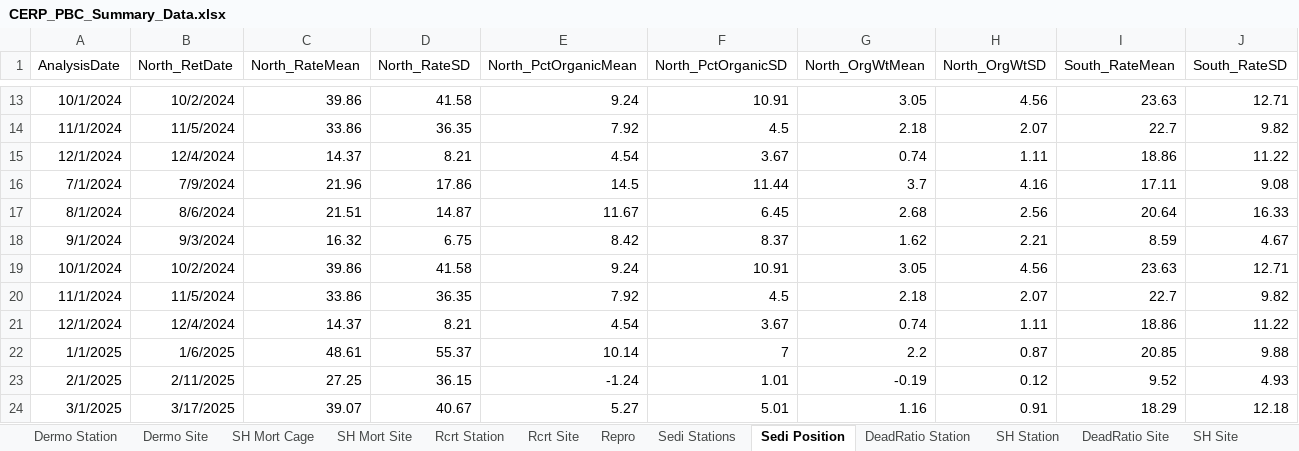
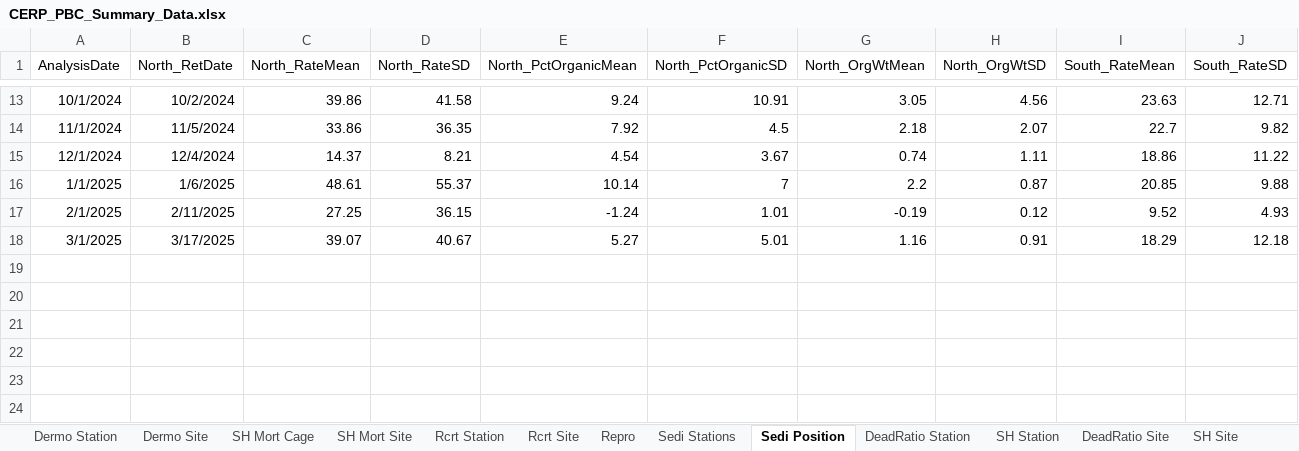
Before and after one commit to E-Levine/Oyster-Reports, an Excel workbook: Data/CERP_PBC_Summary_Data.xlsx, sheet Sedi Position, drawn as a sheet; only a part is shown, gaps mark what is left out; values as stored, in another font and other column widths than the file's, no borders; rows hold the shown columns only; the diff names each change by its address in the sheet, - before the commit and + after, or states it on an @@ line.

```diff
--- a/Data/CERP_PBC_Summary_Data.xlsx (sheet Sedi Position)
+++ b/Data/CERP_PBC_Summary_Data.xlsx (sheet Sedi Position)
-row 16: 7/1/2024 | 7/9/2024 | 21.96 | 17.86 | 14.5 | 11.44 | 3.7 | 4.16 | 17.11 | 9.08
-row 17: 8/1/2024 | 8/6/2024 | 21.51 | 14.87 | 11.67 | 6.45 | 2.68 | 2.56 | 20.64 | 16.33
-row 18: 9/1/2024 | 9/3/2024 | 16.32 | 6.75 | 8.42 | 8.37 | 1.62 | 2.21 | 8.59 | 4.67
-row 19: 10/1/2024 | 10/2/2024 | 39.86 | 41.58 | 9.24 | 10.91 | 3.05 | 4.56 | 23.63 | 12.71
-row 20: 11/1/2024 | 11/5/2024 | 33.86 | 36.35 | 7.92 | 4.5 | 2.18 | 2.07 | 22.7 | 9.82
-row 21: 12/1/2024 | 12/4/2024 | 14.37 | 8.21 | 4.54 | 3.67 | 0.74 | 1.11 | 18.86 | 11.22
```
Also changed, not shown: sheet Sedi Stations, sheet Dermo Station, sheet Dermo Site, 3 other files.
